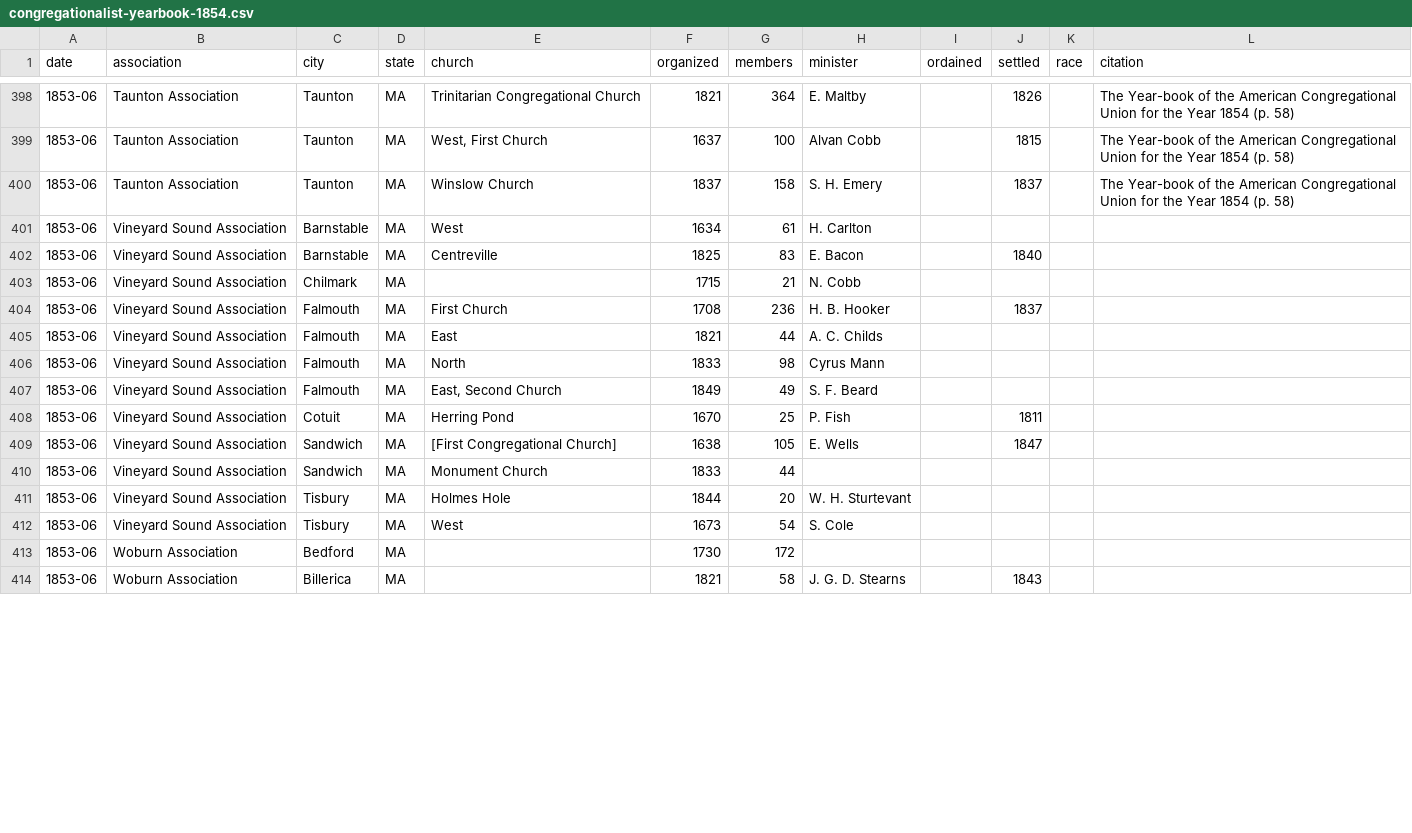
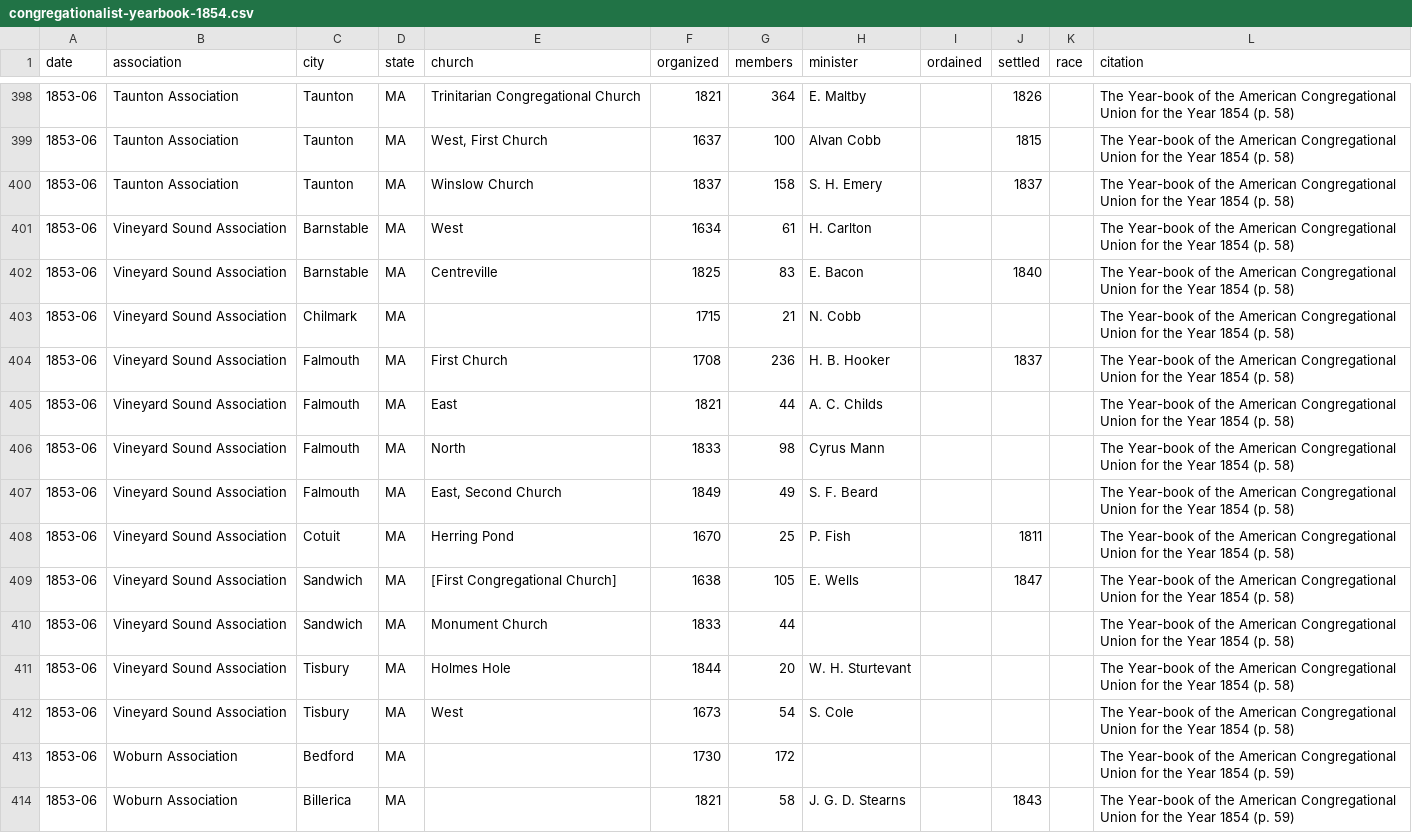
Before and after one commit to religious-ecologies/religious-statistics, a CSV file: data/congregationalist-yearbooks/congregationalist-yearbook-1854.csv, drawn as a sheet; only a part is shown, gaps mark what is left out; the diff covers the shown part only.

Commit message:
Fix citations

```diff
--- a/data/congregationalist-yearbooks/congregationalist-yearbook-1854.csv
+++ b/data/congregationalist-yearbooks/congregationalist-yearbook-1854.csv
@@ -400,15 +400,15 @@ date,association,city,state,church,organized,members,minister,ordained,settled,r
 1853-06,Taunton Association,Taunton,MA,Winslow Church,1837,158,S. H. Emery,,1837,,The Year-book of the American Congregational Union for the Year 1854 (p. 58)
-1853-06,Vineyard Sound Association,Barnstable,MA,West,1634,61,H. Carlton,,,,
-1853-06,Vineyard Sound Association,Barnstable,MA,Centreville,1825,83,E. Bacon,,1840,,
-1853-06,Vineyard Sound Association,Chilmark,MA,,1715,21,N. Cobb,,,,
-1853-06,Vineyard Sound Association,Falmouth,MA,First Church,1708,236,H. B. Hooker,,1837,,
-1853-06,Vineyard Sound Association,Falmouth,MA,East,1821,44,A. C. Childs,,,,
-1853-06,Vineyard Sound Association,Falmouth,MA,North,1833,98,Cyrus Mann,,,,
-1853-06,Vineyard Sound Association,Falmouth,MA,"East, Second Church",1849,49,S. F. Beard,,,,
-1853-06,Vineyard Sound Association,Cotuit,MA,Herring Pond,1670,25,P. Fish,,1811,,
-1853-06,Vineyard Sound Association,Sandwich,MA,[First Congregational Church],1638,105,E. Wells,,1847,,
-1853-06,Vineyard Sound Association,Sandwich,MA,Monument Church,1833,44,,,,,
-1853-06,Vineyard Sound Association,Tisbury,MA,Holmes Hole,1844,20,W. H. Sturtevant,,,,
-1853-06,Vineyard Sound Association,Tisbury,MA,West,1673,54,S. Cole,,,,
-1853-06,Woburn Association,Bedford,MA,,1730,172,,,,,
-1853-06,Woburn Association,Billerica,MA,,1821,58,J. G. D. Stearns,,1843,,
+1853-06,Vineyard Sound Association,Barnstable,MA,West,1634,61,H. Carlton,,,,The Year-book of the American Congregational Union for the Year 1854 (p. 58)
+1853-06,Vineyard Sound Association,Barnstable,MA,Centreville,1825,83,E. Bacon,,1840,,The Year-book of the American Congregational Union for the Year 1854 (p. 58)
+1853-06,Vineyard Sound Association,Chilmark,MA,,1715,21,N. Cobb,,,,The Year-book of the American Congregational Union for the Year 1854 (p. 58)
+1853-06,Vineyard Sound Association,Falmouth,MA,First Church,1708,236,H. B. Hooker,,1837,,The Year-book of the American Congregational Union for the Year 1854 (p. 58)
+1853-06,Vineyard Sound Association,Falmouth,MA,East,1821,44,A. C. Childs,,,,The Year-book of the American Congregational Union for the Year 1854 (p. 58)
+1853-06,Vineyard Sound Association,Falmouth,MA,North,1833,98,Cyrus Mann,,,,The Year-book of the American Congregational Union for the Year 1854 (p. 58)
+1853-06,Vineyard Sound Association,Falmouth,MA,"East, Second Church",1849,49,S. F. Beard,,,,The Year-book of the American Congregational Union for the Year 1854 (p. 58)
+1853-06,Vineyard Sound Association,Cotuit,MA,Herring Pond,1670,25,P. Fish,,1811,,The Year-book of the American Congregational Union for the Year 1854 (p. 58)
+1853-06,Vineyard Sound Association,Sandwich,MA,[First Congregational Church],1638,105,E. Wells,,1847,,The Year-book of the American Congregational Union for the Year 1854 (p. 58)
+1853-06,Vineyard Sound Association,Sandwich,MA,Monument Church,1833,44,,,,,The Year-book of the American Congregational Union for the Year 1854 (p. 58)
+1853-06,Vineyard Sound Association,Tisbury,MA,Holmes Hole,1844,20,W. H. Sturtevant,,,,The Year-book of the American Congregational Union for the Year 1854 (p. 58)
+1853-06,Vineyard Sound Association,Tisbury,MA,West,1673,54,S. Cole,,,,The Year-book of the American Congregational Union for the Year 1854 (p. 58)
+1853-06,Woburn Association,Bedford,MA,,1730,172,,,,,The Year-book of the American Congregational Union for the Year 1854 (p. 59)
+1853-06,Woburn Association,Billerica,MA,,1821,58,J. G. D. Stearns,,1843,,The Year-book of the American Congregational Union for the Year 1854 (p. 59)
```
Also changed, not shown: 62 edited cells elsewhere in this file.
